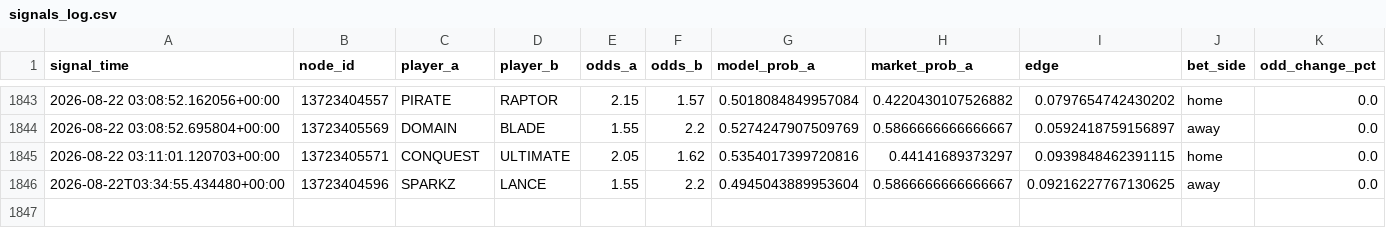
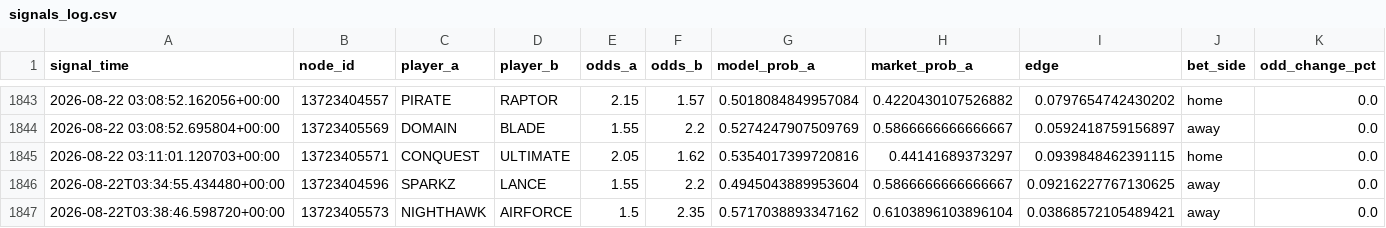
Before and after one commit to javarroba-cmd/proyecto-desde-cero, a CSV file: data/signals_log.csv, drawn as a sheet; only a part is shown, gaps mark what is left out; rows hold the shown columns only; the diff names each change by its address in the sheet, - before the commit and + after, or states it on an @@ line.

```diff
--- a/data/signals_log.csv
+++ b/data/signals_log.csv
+row 1847: 2026-08-22T03:38:46.598720+00:00 | 13723405573 | NIGHTHAWK | AIRFORCE | 1.5 | 2.35 | 0.5717038893347162 | 0.6103896103896104 | 0.03868572105489421 | away | 0.0
```
